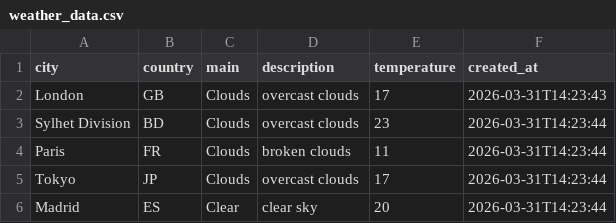
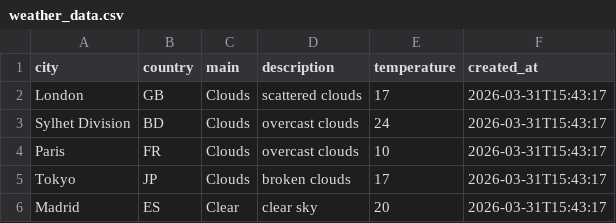
Before and after one commit to amzzz930/weather-api-integration, a CSV file: weather_data.csv, drawn as a sheet.

```diff
--- a/weather_data.csv
+++ b/weather_data.csv
@@ -1,6 +1,6 @@
 city,country,main,description,temperature,created_at
-London,GB,Clouds,overcast clouds,17,2026-03-31T14:23:43
-Sylhet Division,BD,Clouds,overcast clouds,23,2026-03-31T14:23:44
-Paris,FR,Clouds,broken clouds,11,2026-03-31T14:23:44
-Tokyo,JP,Clouds,overcast clouds,17,2026-03-31T14:23:44
-Madrid,ES,Clear,clear sky,20,2026-03-31T14:23:44
+London,GB,Clouds,scattered clouds,17,2026-03-31T15:43:17
+Sylhet Division,BD,Clouds,overcast clouds,24,2026-03-31T15:43:17
+Paris,FR,Clouds,overcast clouds,10,2026-03-31T15:43:17
+Tokyo,JP,Clouds,broken clouds,17,2026-03-31T15:43:17
+Madrid,ES,Clear,clear sky,20,2026-03-31T15:43:17
```
